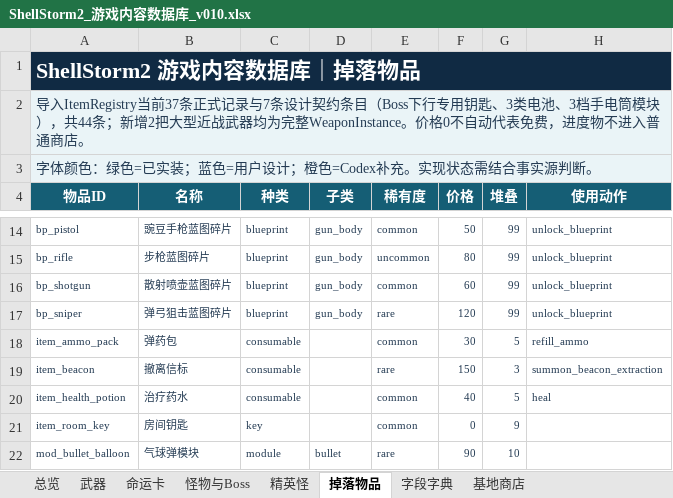
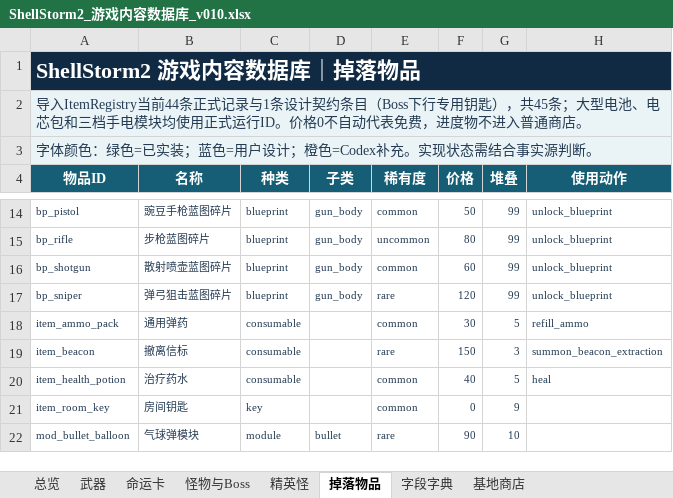
Before and after one commit to summercard/ShellStorm2, an Excel workbook: docs/v0.1/data/ShellStorm2_游戏内容数据库_v010.xlsx, sheet 掉落物品, drawn as a sheet; only a part is shown, gaps mark what is left out; values as stored, in another font and other column widths than the file's, no borders; the diff covers the shown part only; the diff names each change by its address in the sheet, - before the commit and + after, or states it on an @@ line.

```diff
--- a/docs/v0.1/data/ShellStorm2_游戏内容数据库_v010.xlsx (sheet 掉落物品)
+++ b/docs/v0.1/data/ShellStorm2_游戏内容数据库_v010.xlsx (sheet 掉落物品)
-A2 (物品ID): …入ItemRegistry当前37条正式记录与7条设计契约条目（Boss下行专用钥匙、3类电池、3档手电筒模块），共44条；新增2把大型近战武器均为完整WeaponInstance。价格0…
+A2 (物品ID): …入ItemRegistry当前44条正式记录与1条设计契约条目（Boss下行专用钥匙），共45条；大型电池、电芯包和三档手电模块均使用正式运行ID。价格0…
-B18 (名称): 弹药包
+B18 (名称): 通用弹药
```
Also changed, not shown: 2 added rows, 2 removed rows and 30 edited cells elsewhere in this sheet, sheet 基地商店, 22 other files.
